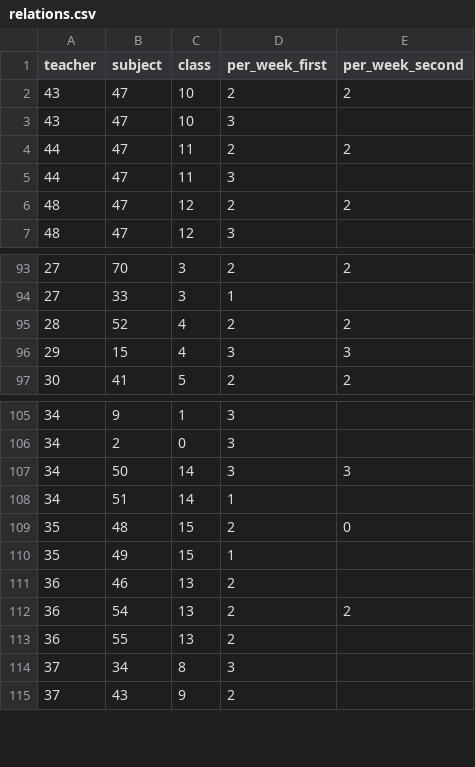
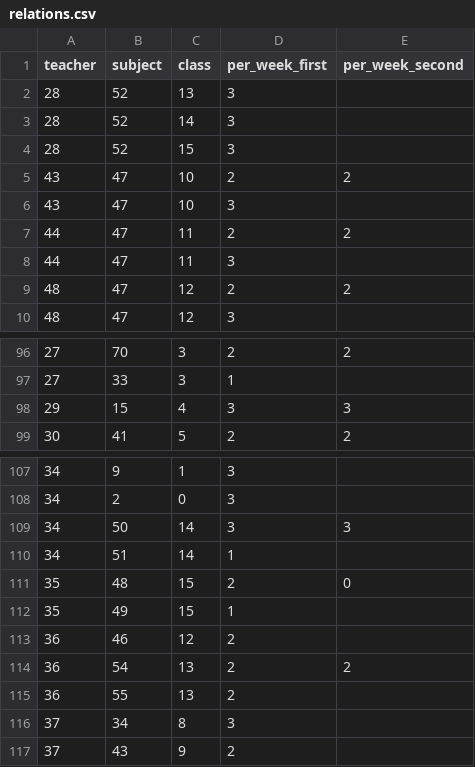
Before and after one commit to haris-sabotic/project-tomoyo, a CSV file: backend/import/relations.csv, drawn as a sheet; only a part is shown, gaps mark what is left out.

```diff
--- a/backend/import/relations.csv
+++ b/backend/import/relations.csv
@@ -1,2 +1,5 @@
 teacher,subject,class,per_week_first,per_week_second
+28,52,13,3,
+28,52,14,3,
+28,52,15,3,
 43,47,10,2,2
@@ -94,3 +97,2 @@ teacher,subject,class,per_week_first,per_week_second
 27,33,3,1,
-28,52,4,2,2
 29,15,4,3,3
@@ -110,3 +112,3 @@ teacher,subject,class,per_week_first,per_week_second
 35,49,15,1,
-36,46,13,2,
+36,46,12,2,
 36,54,13,2,2
```
Also changed, not shown: 10 other files.
